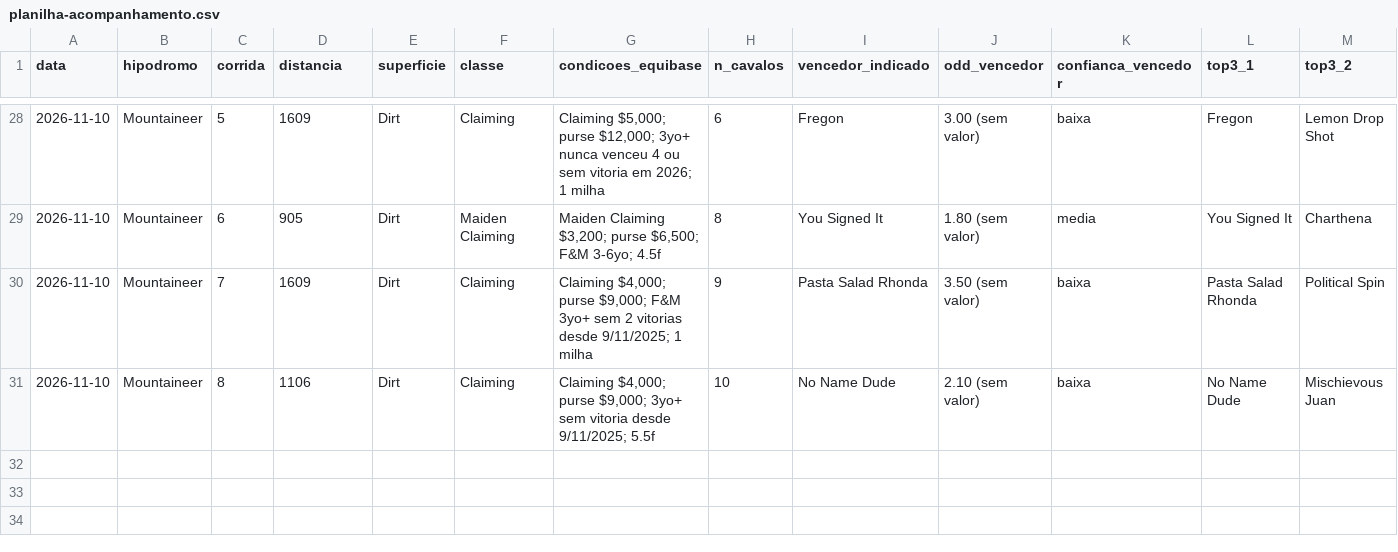
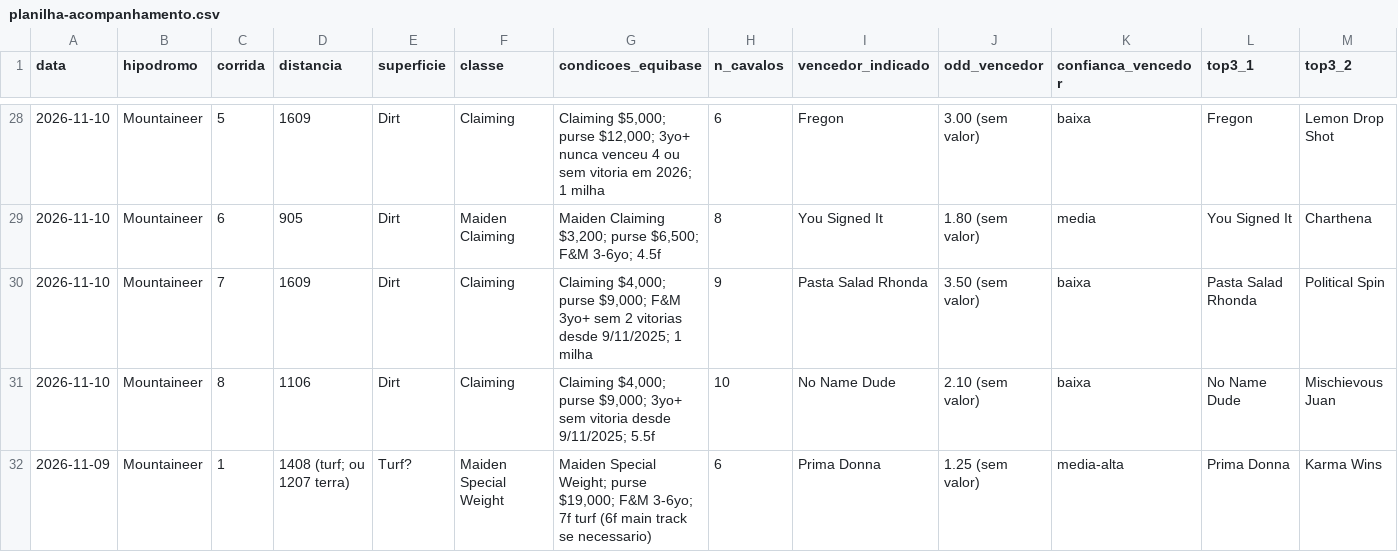
Before and after one commit to vidadeinvestidoresportivo/Analista-Cavalos-2, a CSV file: analista/planilha-acompanhamento.csv, drawn as a sheet; only a part is shown, gaps mark what is left out; rows hold the shown columns only; the diff names each change by its address in the sheet, - before the commit and + after, or states it on an @@ line.

```diff
--- a/analista/planilha-acompanhamento.csv
+++ b/analista/planilha-acompanhamento.csv
+row 32: 2026-11-09 | Mountaineer | 1 | 1408 (turf; ou 1207 terra) | Turf? | Maiden Special Weight | Maiden Special Weight; purse $19,000; F&M 3-6yo; 7f turf (6f main track se necessario) | 6 | Prima Donna | 1.25 (sem valor) | media-alta | Prima Donna | Karma Wins
```
